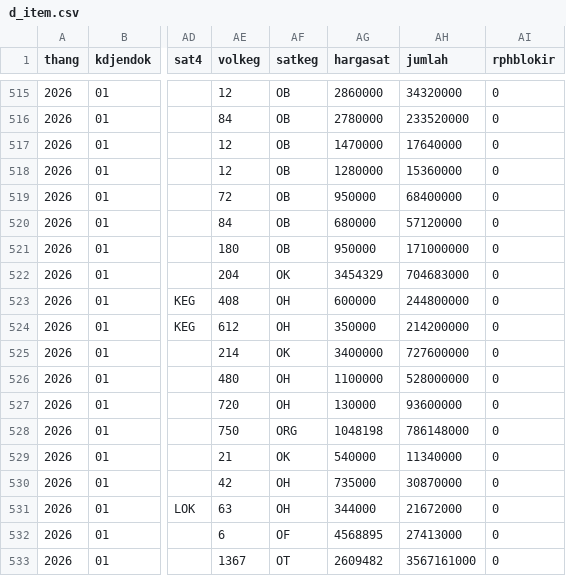
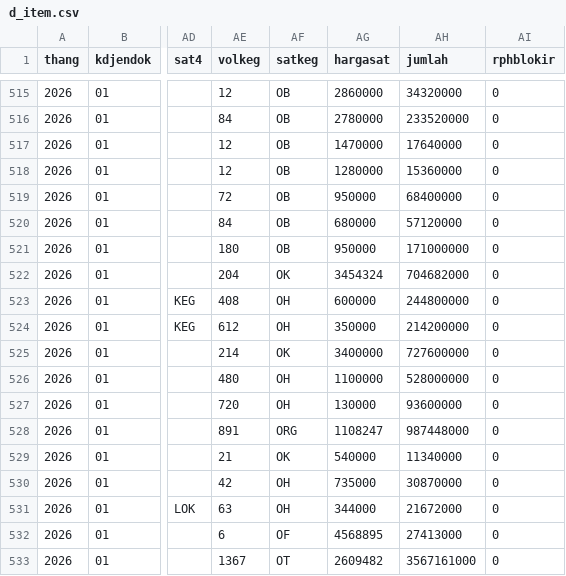
Before and after one commit to gpersada/rapidsakura, a CSV file: adk-joined/d_item.csv, drawn as a sheet; only a part is shown, gaps mark what is left out; the diff covers the shown part only; the diff names each change by its address in the sheet, - before the commit and + after, or states it on an @@ line.

```diff
--- a/adk-joined/d_item.csv
+++ b/adk-joined/d_item.csv
-AG522 (hargasat): 3454329
+AG522 (hargasat): 3454324
-AH522 (jumlah): 704683000
+AH522 (jumlah): 704682000
-AE528 (volkeg): 750
+AE528 (volkeg): 891
-AG528 (hargasat): 1048198
+AG528 (hargasat): 1108247
-AH528 (jumlah): 786148000
+AH528 (jumlah): 987448000
```
Also changed, not shown: 3 removed rows, 8 moved rows and 47 edited cells elsewhere in this file, adk-joined/d_akun.csv, 1 other file.
